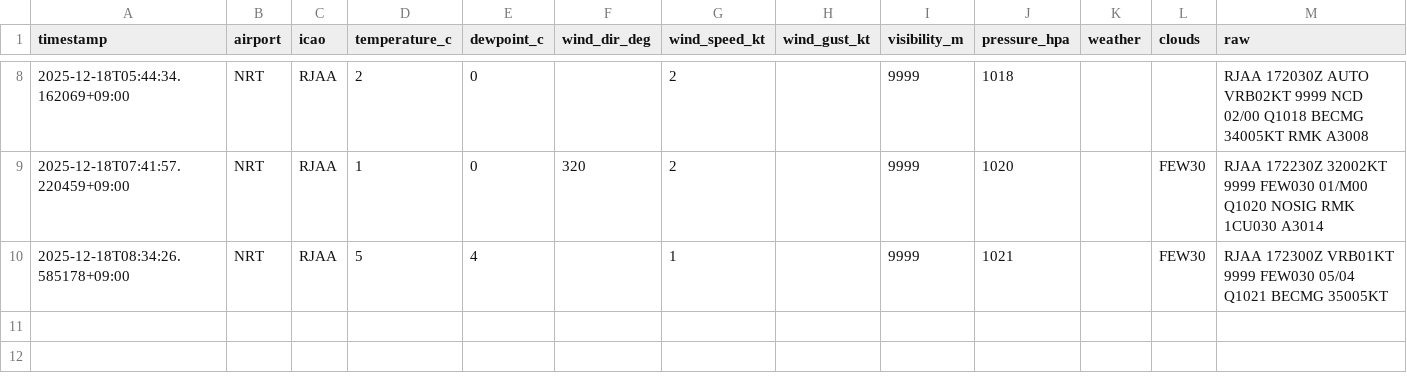
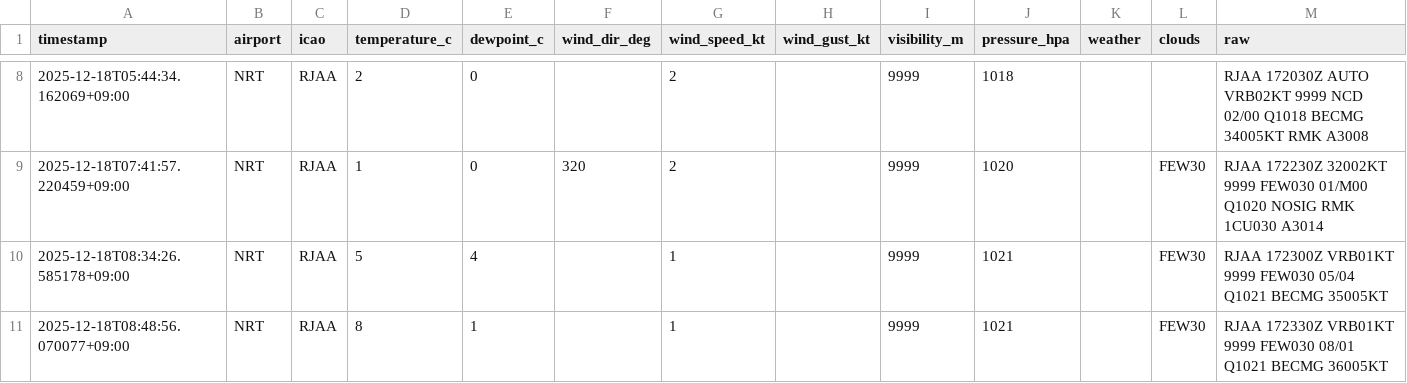
Before and after one commit to sun-1090/MATER-and-TAF, a CSV file: data/NRT/metar_2025-12-18.csv, drawn as a sheet; only a part is shown, gaps mark what is left out.

```diff
--- a/data/NRT/metar_2025-12-18.csv
+++ b/data/NRT/metar_2025-12-18.csv
@@ -10 +10,2 @@ timestamp,airport,icao,temperature_c,dewpoint_c,wind_dir_deg,wind_speed_kt,wind_
 2025-12-18T08:34:26.585178+09:00,NRT,RJAA,5,4,,1,,9999,1021,,FEW30,RJAA 172300Z VRB01KT 9999 FEW030 05/04 Q1021 BECMG 35005KT
+2025-12-18T08:48:56.070077+09:00,NRT,RJAA,8,1,,1,,9999,1021,,FEW30,RJAA 172330Z VRB01KT 9999 FEW030 08/01 Q1021 BECMG 36005KT
```
Also changed, not shown: data/HND/metar_2025-12-18.csv.
